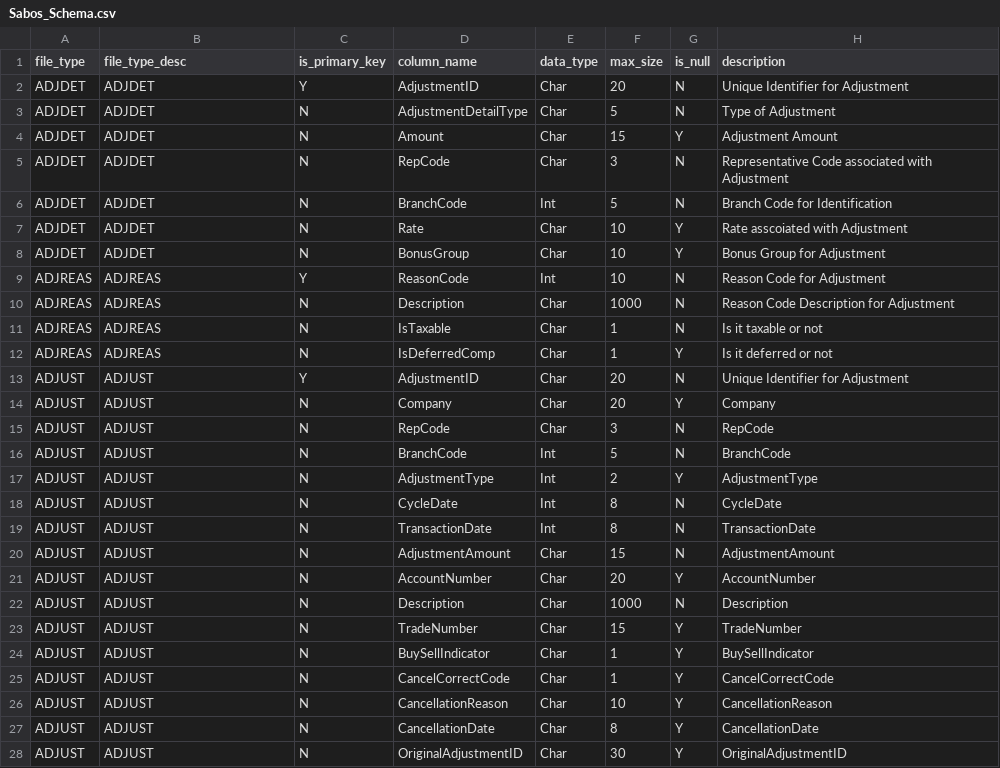
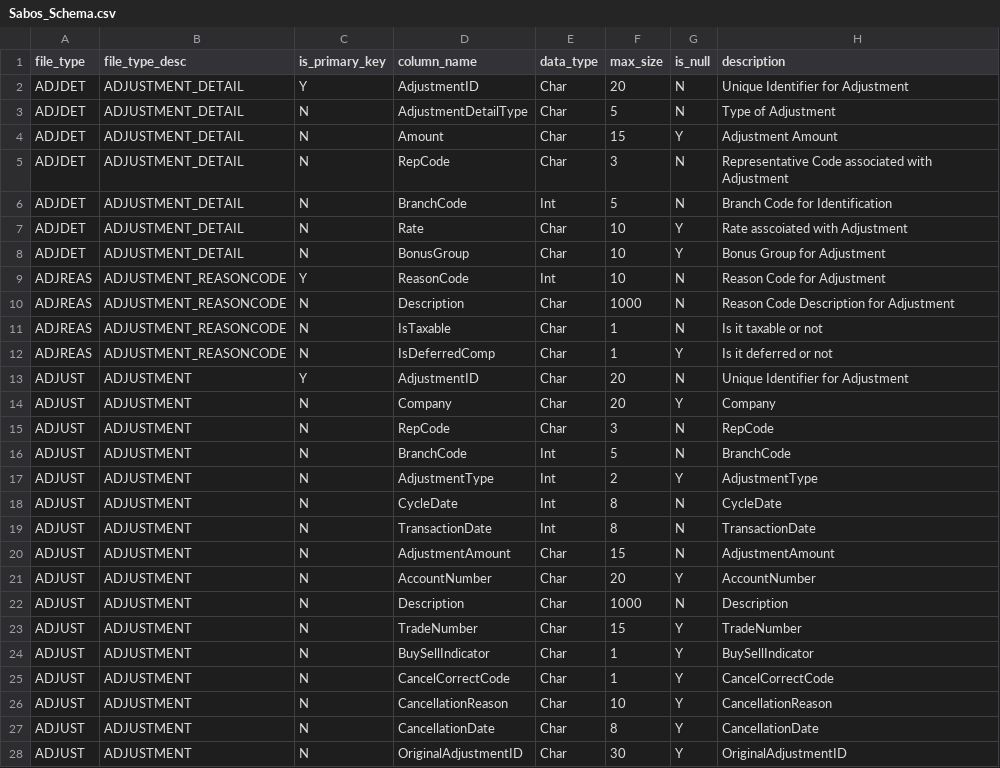
Before and after one commit to paulinjemimabalasubramani/paulinjemimabalasubramani, a CSV file: config/Sabos/Sabos_Schema.csv, drawn as a sheet; only a part is shown; the diff covers the shown part only.

Commit message:
SABOS_Schema update table name in file_type_desc

```diff
--- a/config/Sabos/Sabos_Schema.csv
+++ b/config/Sabos/Sabos_Schema.csv
@@ -1,28 +1,28 @@
 file_type,file_type_desc,is_primary_key,column_name,data_type,max_size,is_null,description
-ADJDET,ADJDET,Y,AdjustmentID,Char,20,N,Unique Identifier for Adjustment
-ADJDET,ADJDET,N,AdjustmentDetailType,Char,5,N,Type of Adjustment
-ADJDET,ADJDET,N,Amount,Char,15,Y,Adjustment Amount
-ADJDET,ADJDET,N,RepCode,Char,3,N,Representative Code associated with Adjustment
-ADJDET,ADJDET,N,BranchCode,Int,5,N,Branch Code for Identification
-ADJDET,ADJDET,N,Rate,Char,10,Y,Rate asscoiated with Adjustment
-ADJDET,ADJDET,N,BonusGroup,Char,10,Y,Bonus Group for Adjustment
-ADJREAS,ADJREAS,Y,ReasonCode,Int,10,N,Reason Code for Adjustment
-ADJREAS,ADJREAS,N,Description,Char,1000,N,Reason Code Description for Adjustment
-ADJREAS,ADJREAS,N,IsTaxable,Char,1,N,Is it taxable or not
-ADJREAS,ADJREAS,N,IsDeferredComp,Char,1,Y,Is it deferred or not
-ADJUST,ADJUST,Y,AdjustmentID,Char,20,N,Unique Identifier for Adjustment
-ADJUST,ADJUST,N,Company,Char,20,Y,Company
-ADJUST,ADJUST,N,RepCode,Char,3,N,RepCode
-ADJUST,ADJUST,N,BranchCode,Int,5,N,BranchCode
-ADJUST,ADJUST,N,AdjustmentType,Int,2,Y,AdjustmentType
-ADJUST,ADJUST,N,CycleDate,Int,8,N,CycleDate
-ADJUST,ADJUST,N,TransactionDate,Int,8,N,TransactionDate
-ADJUST,ADJUST,N,AdjustmentAmount,Char,15,N,AdjustmentAmount
-ADJUST,ADJUST,N,AccountNumber,Char,20,Y,AccountNumber
-ADJUST,ADJUST,N,Description,Char,1000,N,Description
-ADJUST,ADJUST,N,TradeNumber,Char,15,Y,TradeNumber
-ADJUST,ADJUST,N,BuySellIndicator,Char,1,Y,BuySellIndicator
-ADJUST,ADJUST,N,CancelCorrectCode,Char,1,Y,CancelCorrectCode
-ADJUST,ADJUST,N,CancellationReason,Char,10,Y,CancellationReason
-ADJUST,ADJUST,N,CancellationDate,Char,8,Y,CancellationDate
-ADJUST,ADJUST,N,OriginalAdjustmentID,Char,30,Y,OriginalAdjustmentID
+ADJDET,ADJUSTMENT_DETAIL,Y,AdjustmentID,Char,20,N,Unique Identifier for Adjustment
+ADJDET,ADJUSTMENT_DETAIL,N,AdjustmentDetailType,Char,5,N,Type of Adjustment
+ADJDET,ADJUSTMENT_DETAIL,N,Amount,Char,15,Y,Adjustment Amount
+ADJDET,ADJUSTMENT_DETAIL,N,RepCode,Char,3,N,Representative Code associated with Adjustment
+ADJDET,ADJUSTMENT_DETAIL,N,BranchCode,Int,5,N,Branch Code for Identification
+ADJDET,ADJUSTMENT_DETAIL,N,Rate,Char,10,Y,Rate asscoiated with Adjustment
+ADJDET,ADJUSTMENT_DETAIL,N,BonusGroup,Char,10,Y,Bonus Group for Adjustment
+ADJREAS,ADJUSTMENT_REASONCODE,Y,ReasonCode,Int,10,N,Reason Code for Adjustment
+ADJREAS,ADJUSTMENT_REASONCODE,N,Description,Char,1000,N,Reason Code Description for Adjustment
+ADJREAS,ADJUSTMENT_REASONCODE,N,IsTaxable,Char,1,N,Is it taxable or not
+ADJREAS,ADJUSTMENT_REASONCODE,N,IsDeferredComp,Char,1,Y,Is it deferred or not
+ADJUST,ADJUSTMENT,Y,AdjustmentID,Char,20,N,Unique Identifier for Adjustment
+ADJUST,ADJUSTMENT,N,Company,Char,20,Y,Company
+ADJUST,ADJUSTMENT,N,RepCode,Char,3,N,RepCode
+ADJUST,ADJUSTMENT,N,BranchCode,Int,5,N,BranchCode
+ADJUST,ADJUSTMENT,N,AdjustmentType,Int,2,Y,AdjustmentType
+ADJUST,ADJUSTMENT,N,CycleDate,Int,8,N,CycleDate
+ADJUST,ADJUSTMENT,N,TransactionDate,Int,8,N,TransactionDate
+ADJUST,ADJUSTMENT,N,AdjustmentAmount,Char,15,N,AdjustmentAmount
+ADJUST,ADJUSTMENT,N,AccountNumber,Char,20,Y,AccountNumber
+ADJUST,ADJUSTMENT,N,Description,Char,1000,N,Description
+ADJUST,ADJUSTMENT,N,TradeNumber,Char,15,Y,TradeNumber
+ADJUST,ADJUSTMENT,N,BuySellIndicator,Char,1,Y,BuySellIndicator
+ADJUST,ADJUSTMENT,N,CancelCorrectCode,Char,1,Y,CancelCorrectCode
+ADJUST,ADJUSTMENT,N,CancellationReason,Char,10,Y,CancellationReason
+ADJUST,ADJUSTMENT,N,CancellationDate,Char,8,Y,CancellationDate
+ADJUST,ADJUSTMENT,N,OriginalAdjustmentID,Char,30,Y,OriginalAdjustmentID
```
Also changed, not shown: 23 edited cells elsewhere in this file.
